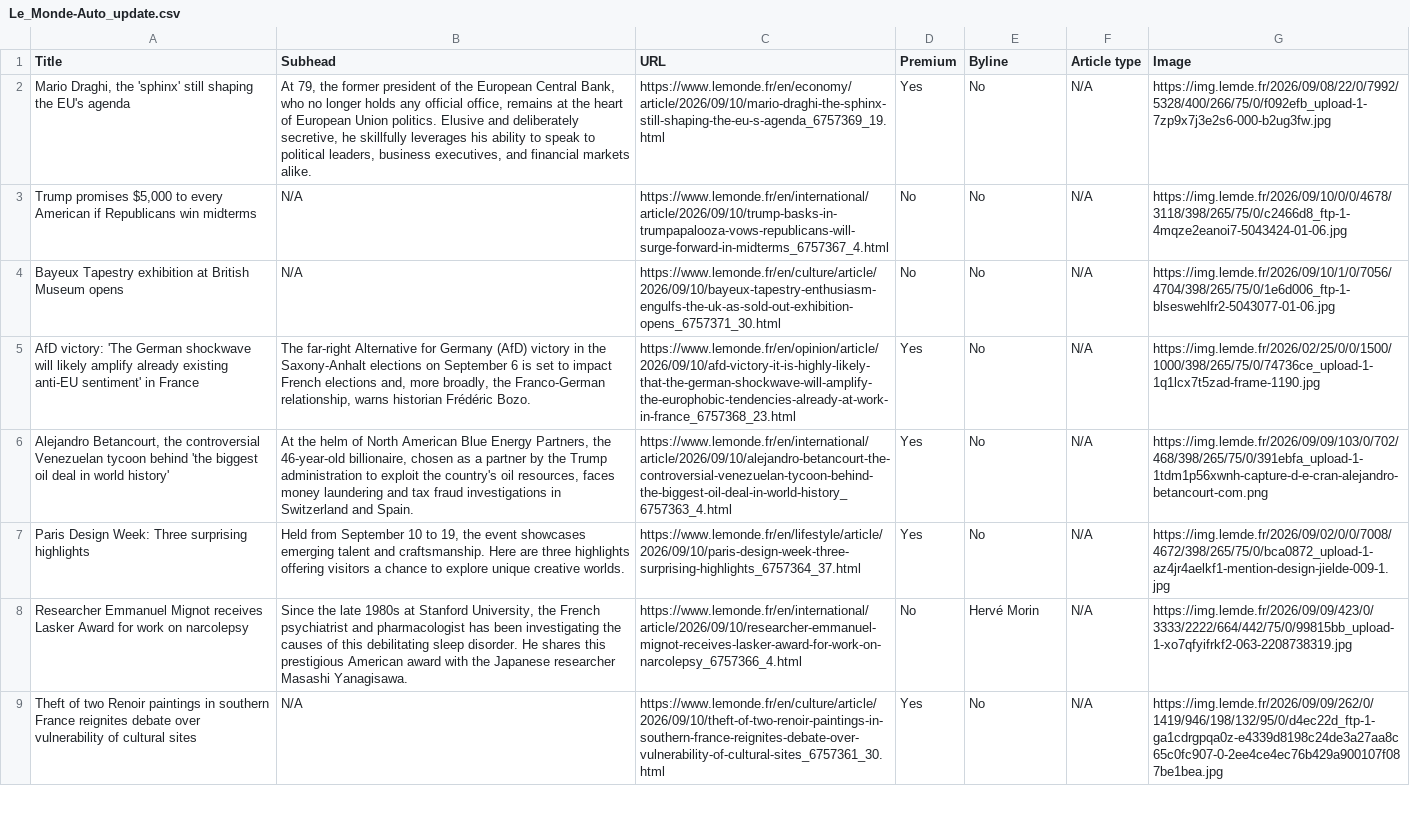
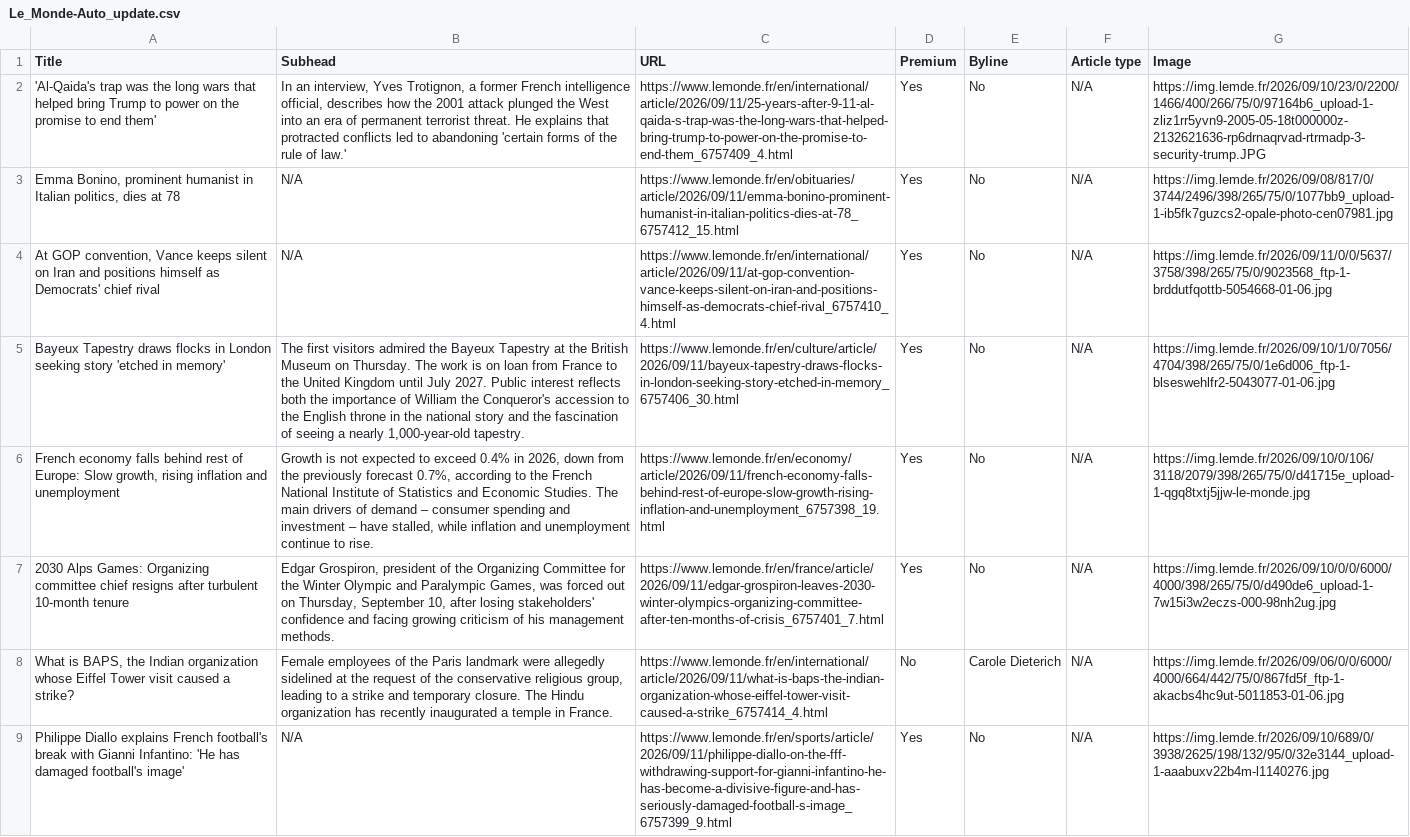
Before and after one commit to ChrisCaurla/07-homework-Le_Monde, a CSV file: Le_Monde-Auto_update.csv, drawn as a sheet; only a part is shown; the diff covers the shown part only; the diff names each change by its address in the sheet, - before the commit and + after, or states it on an @@ line.

```diff
--- a/Le_Monde-Auto_update.csv
+++ b/Le_Monde-Auto_update.csv
-A2 (Title): Mario Draghi, the 'sphinx' still shaping the EU's agenda
+A2 (Title): 'Al-Qaida's trap was the long wars that helped bring Trump to power on the promise to end them'
-B2 (Subhead): At 79, the former president of the European Central Bank, who no longer holds any official office, remains at the heart of European Union politics. Elusive and deliberately secretive, he skillfully leverages his ability to speak to political leaders, business executives, and financial markets alike.
+B2 (Subhead): In an interview, Yves Trotignon, a former French intelligence official, describes how the 2001 attack plunged the West into an era of permanent terrorist threat. He explains that protracted conflicts led to abandoning 'certain forms of the rule of law.'
-C2 (URL): https://www.lemonde.fr/en/economy/article/2026/09/10/mario-draghi-the-sphinx-still-shaping-the-eu-s-agenda_6757369_19.html
+C2 (URL): https://www.lemonde.fr/en/international/article/2026/09/11/25-years-after-9-11-al-qaida-s-trap-was-the-long-wars-that-helped-bring-trump-to-power-on-the-promise-to-end-them_6757409_4.html
-G2 (Image): https://img.lemde.fr/2026/09/08/22/0/7992/5328/400/266/75/0/f092efb_upload-1-7zp9x7j3e2s6-000-b2ug3fw.jpg
+G2 (Image): https://img.lemde.fr/2026/09/10/23/0/2200/1466/400/266/75/0/97164b6_upload-1-zliz1rr5yvn9-2005-05-18t000000z-2132621636-rp6drnaqrvad-rtrmadp-3-security-trump.JPG
-A3 (Title): Trump promises $5,000 to every American if Republicans win midterms
+A3 (Title): Emma Bonino, prominent humanist in Italian politics, dies at 78
-C3 (URL): https://www.lemonde.fr/en/international/article/2026/09/10/trump-basks-in-trumpapalooza-vows-republicans-will-surge-forward-in-midterms_6757367_4.html
+C3 (URL): https://www.lemonde.fr/en/obituaries/article/2026/09/11/emma-bonino-prominent-humanist-in-italian-politics-dies-at-78_6757412_15.html
-D3:D4 (Premium): No
+D3:D4 (Premium): Yes
-G3 (Image): https://img.lemde.fr/2026/09/10/0/0/4678/3118/398/265/75/0/c2466d8_ftp-1-4mqze2eanoi7-5043424-01-06.jpg
+G3 (Image): https://img.lemde.fr/2026/09/08/817/0/3744/2496/398/265/75/0/1077bb9_upload-1-ib5fk7guzcs2-opale-photo-cen07981.jpg
-A4 (Title): Bayeux Tapestry exhibition at British Museum opens
+A4 (Title): At GOP convention, Vance keeps silent on Iran and positions himself as Democrats' chief rival
-C4 (URL): https://www.lemonde.fr/en/culture/article/2026/09/10/bayeux-tapestry-enthusiasm-engulfs-the-uk-as-sold-out-exhibition-opens_6757371_30.html
+C4 (URL): https://www.lemonde.fr/en/international/article/2026/09/11/at-gop-convention-vance-keeps-silent-on-iran-and-positions-himself-as-democrats-chief-rival_6757410_4.html
-G4 (Image): https://img.lemde.fr/2026/09/10/1/0/7056/4704/398/265/75/0/1e6d006_ftp-1-blseswehlfr2-5043077-01-06.jpg
+G4 (Image): https://img.lemde.fr/2026/09/11/0/0/5637/3758/398/265/75/0/9023568_ftp-1-brddutfqottb-5054668-01-06.jpg
-A5 (Title): AfD victory: 'The German shockwave will likely amplify already existing anti-EU sentiment' in France
+A5 (Title): Bayeux Tapestry draws flocks in London seeking story 'etched in memory'
-B5 (Subhead): The far-right Alternative for Germany (AfD) victory in the Saxony-Anhalt elections on September 6 is set to impact French elections and, more broadly, the Franco-German relationship, warns historian Frédéric Bozo.
+B5 (Subhead): The first visitors admired the Bayeux Tapestry at the British Museum on Thursday. The work is on loan from France to the United Kingdom until July 2027. Public interest reflects both the importance of William the Conqueror's accession to the English throne in the national story and the fascination of seeing a nearly 1,000-year-old tapestry.
-C5 (URL): https://www.lemonde.fr/en/opinion/article/2026/09/10/afd-victory-it-is-highly-likely-that-the-german-shockwave-will-amplify-the-europhobic-tendencies-already-at-work-in-france_6757368_23.html
+C5 (URL): https://www.lemonde.fr/en/culture/article/2026/09/11/bayeux-tapestry-draws-flocks-in-london-seeking-story-etched-in-memory_6757406_30.html
-G5 (Image): https://img.lemde.fr/2026/02/25/0/0/1500/1000/398/265/75/0/74736ce_upload-1-1q1lcx7t5zad-frame-1190.jpg
+G5 (Image): https://img.lemde.fr/2026/09/10/1/0/7056/4704/398/265/75/0/1e6d006_ftp-1-blseswehlfr2-5043077-01-06.jpg
-A6 (Title): Alejandro Betancourt, the controversial Venezuelan tycoon behind 'the biggest oil deal in world history'
+A6 (Title): French economy falls behind rest of Europe: Slow growth, rising inflation and unemployment
-B6 (Subhead): At the helm of North American Blue Energy Partners, the 46-year-old billionaire, chosen as a partner by the Trump administration to exploit the country's oil resources, faces money laundering and tax fraud investigations in Switzerland and Spain.
+B6 (Subhead): Growth is not expected to exceed 0.4% in 2026, down from the previously forecast 0.7%, according to the French National Institute of Statistics and Economic Studies. The main drivers of demand – consumer spending and investment – have stalled, while inflation and unemployment continue to rise.
-C6 (URL): https://www.lemonde.fr/en/international/article/2026/09/10/alejandro-betancourt-the-controversial-venezuelan-tycoon-behind-the-biggest-oil-deal-in-world-history_6757363_4.html
+C6 (URL): https://www.lemonde.fr/en/economy/article/2026/09/11/french-economy-falls-behind-rest-of-europe-slow-growth-rising-inflation-and-unemployment_6757398_19.html
-G6 (Image): https://img.lemde.fr/2026/09/09/103/0/702/468/398/265/75/0/391ebfa_upload-1-1tdm1p56xwnh-capture-d-e-cran-alejandro-betancourt-com.png
+G6 (Image): https://img.lemde.fr/2026/09/10/0/106/3118/2079/398/265/75/0/d41715e_upload-1-qgq8txtj5jjw-le-monde.jpg
-A7 (Title): Paris Design Week: Three surprising highlights
+A7 (Title): 2030 Alps Games: Organizing committee chief resigns after turbulent 10-month tenure
-B7 (Subhead): Held from September 10 to 19, the event showcases emerging talent and craftsmanship. Here are three highlights offering visitors a chance to explore unique creative worlds.
+B7 (Subhead): Edgar Grospiron, president of the Organizing Committee for the Winter Olympic and Paralympic Games, was forced out on Thursday, September 10, after losing stakeholders' confidence and facing growing criticism of his management methods.
-C7 (URL): https://www.lemonde.fr/en/lifestyle/article/2026/09/10/paris-design-week-three-surprising-highlights_6757364_37.html
+C7 (URL): https://www.lemonde.fr/en/france/article/2026/09/11/edgar-grospiron-leaves-2030-winter-olympics-organizing-committee-after-ten-months-of-crisis_6757401_7.html
-G7 (Image): https://img.lemde.fr/2026/09/02/0/0/7008/4672/398/265/75/0/bca0872_upload-1-az4jr4aelkf1-mention-design-jielde-009-1.jpg
+G7 (Image): https://img.lemde.fr/2026/09/10/0/0/6000/4000/398/265/75/0/d490de6_upload-1-7w15i3w2eczs-000-98nh2ug.jpg
-A8 (Title): Researcher Emmanuel Mignot receives Lasker Award for work on narcolepsy
+A8 (Title): What is BAPS, the Indian organization whose Eiffel Tower visit caused a strike?
-B8 (Subhead): Since the late 1980s at Stanford University, the French psychiatrist and pharmacologist has been investigating the causes of this debilitating sleep disorder. He shares this prestigious American award with the Japanese researcher Masashi Yanagisawa.
+B8 (Subhead): Female employees of the Paris landmark were allegedly sidelined at the request of the conservative religious group, leading to a strike and temporary closure. The Hindu organization has recently inaugurated a temple in France.
-C8 (URL): https://www.lemonde.fr/en/international/article/2026/09/10/researcher-emmanuel-mignot-receives-lasker-award-for-work-on-narcolepsy_6757366_4.html
+C8 (URL): https://www.lemonde.fr/en/international/article/2026/09/11/what-is-baps-the-indian-organization-whose-eiffel-tower-visit-caused-a-strike_6757414_4.html
-E8 (Byline): Hervé Morin
+E8 (Byline): Carole Dieterich
-G8 (Image): https://img.lemde.fr/2026/09/09/423/0/3333/2222/664/442/75/0/99815bb_upload-1-xo7qfyifrkf2-063-2208738319.jpg
+G8 (Image): https://img.lemde.fr/2026/09/06/0/0/6000/4000/664/442/75/0/867fd5f_ftp-1-akacbs4hc9ut-5011853-01-06.jpg
-A9 (Title): Theft of two Renoir paintings in southern France reignites debate over vulnerability of cultural sites
+A9 (Title): Philippe Diallo explains French football's break with Gianni Infantino: 'He has damaged football's image'
-C9 (URL): https://www.lemonde.fr/en/culture/article/2026/09/10/theft-of-two-renoir-paintings-in-southern-france-reignites-debate-over-vulnerability-of-cultural-sites_6757361_30.html
+C9 (URL): https://www.lemonde.fr/en/sports/article/2026/09/11/philippe-diallo-on-the-fff-withdrawing-support-for-gianni-infantino-he-has-become-a-divisive-figure-and-has-seriously-damaged-football-s-image_6757399_9.html
-G9 (Image): https://img.lemde.fr/2026/09/09/262/0/1419/946/198/132/95/0/d4ec22d_ftp-1-ga1cdrgpqa0z-e4339d8198c24de3a27aa8c65c0fc907-0-2ee4ce4ec76b429a900107f087be1bea.jpg
+G9 (Image): https://img.lemde.fr/2026/09/10/689/0/3938/2625/198/132/95/0/32e3144_upload-1-aaabuxv22b4m-l1140276.jpg
```
Also changed, not shown: 1 added row, 1 removed row and 43 edited cells elsewhere in this file.
